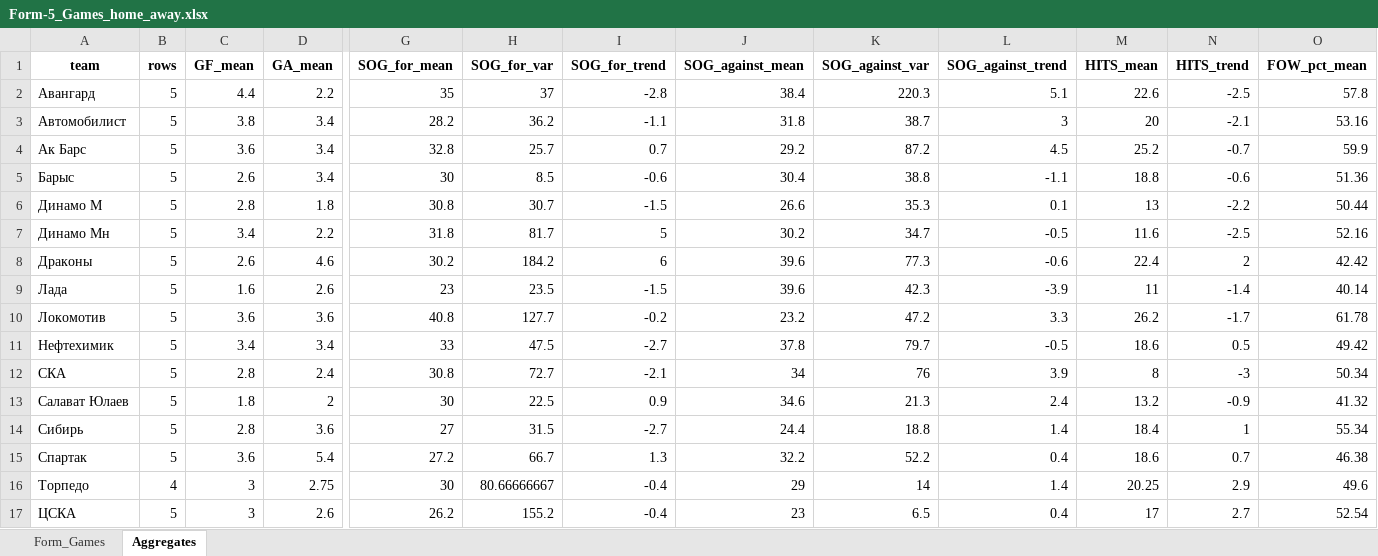
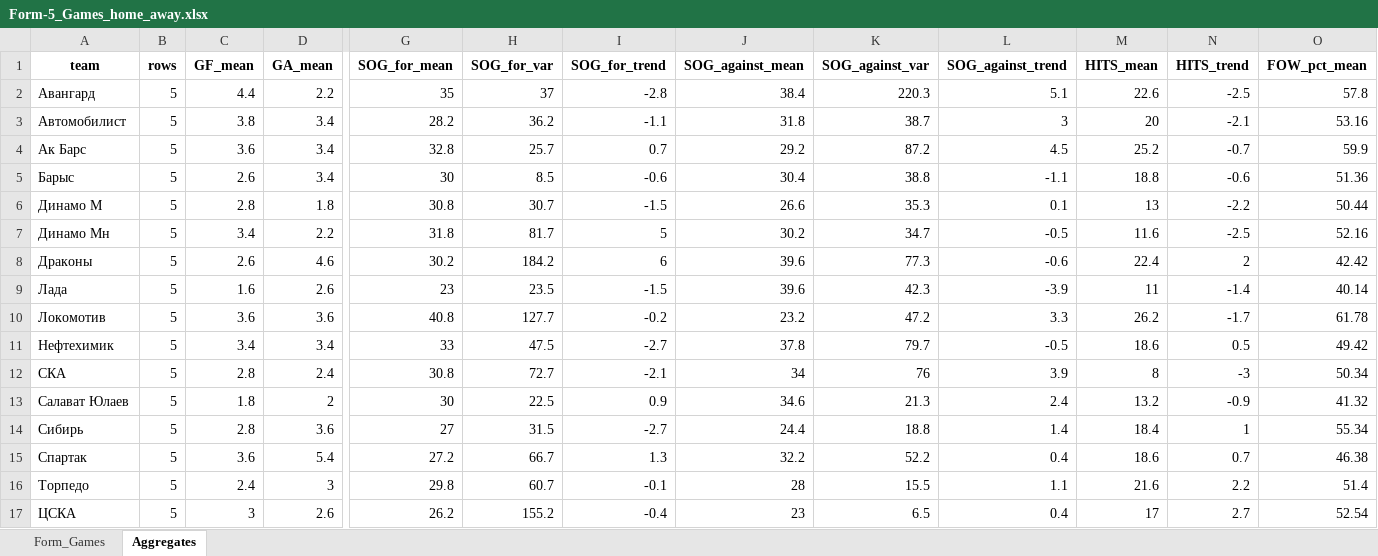
Before and after one commit to GG-Andrew/khl-cloud-results, an Excel workbook: khl/Form-5_Games_home_away.xlsx, sheet Aggregates, drawn as a sheet; only a part is shown, gaps mark what is left out; values as stored, in another font and other column widths than the file's, no borders; the diff covers the shown part only; the diff names each change by its address in the sheet, - before the commit and + after, or states it on an @@ line.

```diff
--- a/khl/Form-5_Games_home_away.xlsx (sheet Aggregates)
+++ b/khl/Form-5_Games_home_away.xlsx (sheet Aggregates)
-B16 (rows): 4
+B16 (rows): 5
-C16 (GF_mean): 3
+C16 (GF_mean): 2.4
-D16 (GA_mean): 2.75
+D16 (GA_mean): 3
-G16 (SOG_for_mean): 30
+G16 (SOG_for_mean): 29.8
-H16 (SOG_for_var): 80.66666667
+H16 (SOG_for_var): 60.7
-I16 (SOG_for_trend): -0.4
+I16 (SOG_for_trend): -0.1
-J16 (SOG_against_mean): 29
+J16 (SOG_against_mean): 28
-K16 (SOG_against_var): 14
+K16 (SOG_against_var): 15.5
-L16 (SOG_against_trend): 1.4
+L16 (SOG_against_trend): 1.1
-M16 (HITS_mean): 20.25
+M16 (HITS_mean): 21.6
-N16 (HITS_trend): 2.9
+N16 (HITS_trend): 2.2
-O16 (FOW_pct_mean): 49.6
+O16 (FOW_pct_mean): 51.4
```
Also changed, not shown: 13 edited cells elsewhere in this sheet, sheet Form_Games, khl/Form-5_Games_actaul.xlsx, khl/Injuries_Master_Clubs.xlsx, 7 other files.
